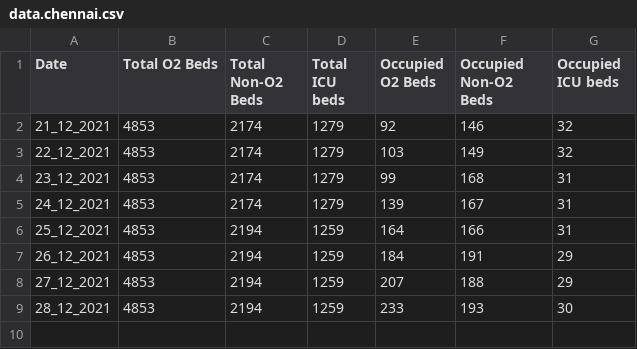
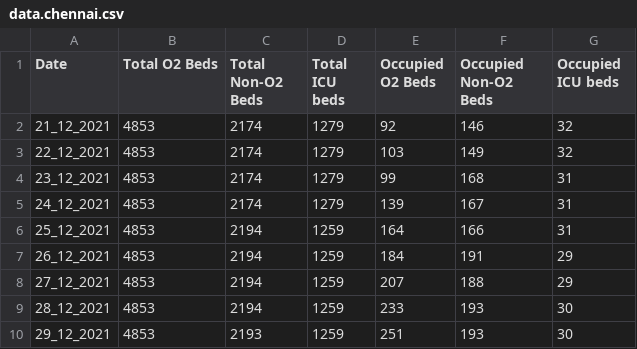
Before and after one commit to saketkc/misc_bed_availability_scraper, a CSV file: data.chennai.csv, drawn as a sheet.

Commit message:
Automated report

```diff
--- a/data.chennai.csv
+++ b/data.chennai.csv
@@ -9 +9,2 @@ Date,Total O2 Beds,Total Non-O2 Beds,Total ICU beds,Occupied O2 Beds,Occupied No
 28_12_2021, 4853, 2194, 1259, 233, 193, 30
+29_12_2021, 4853, 2193, 1259, 251, 193, 30
```
